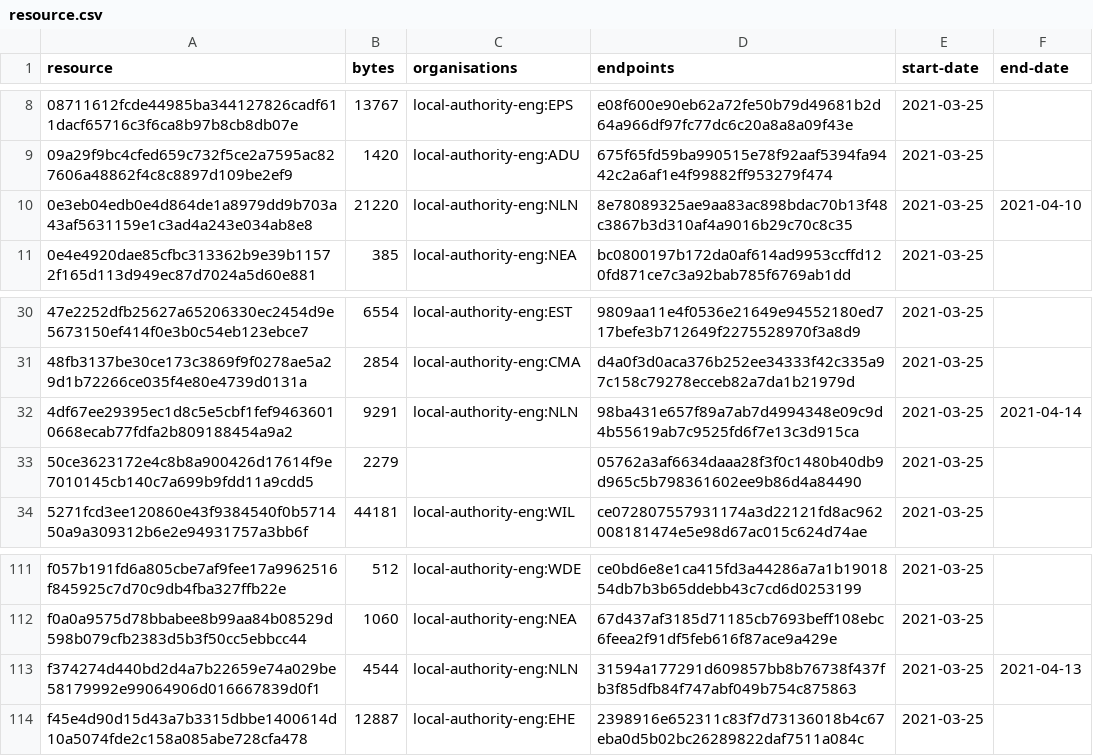
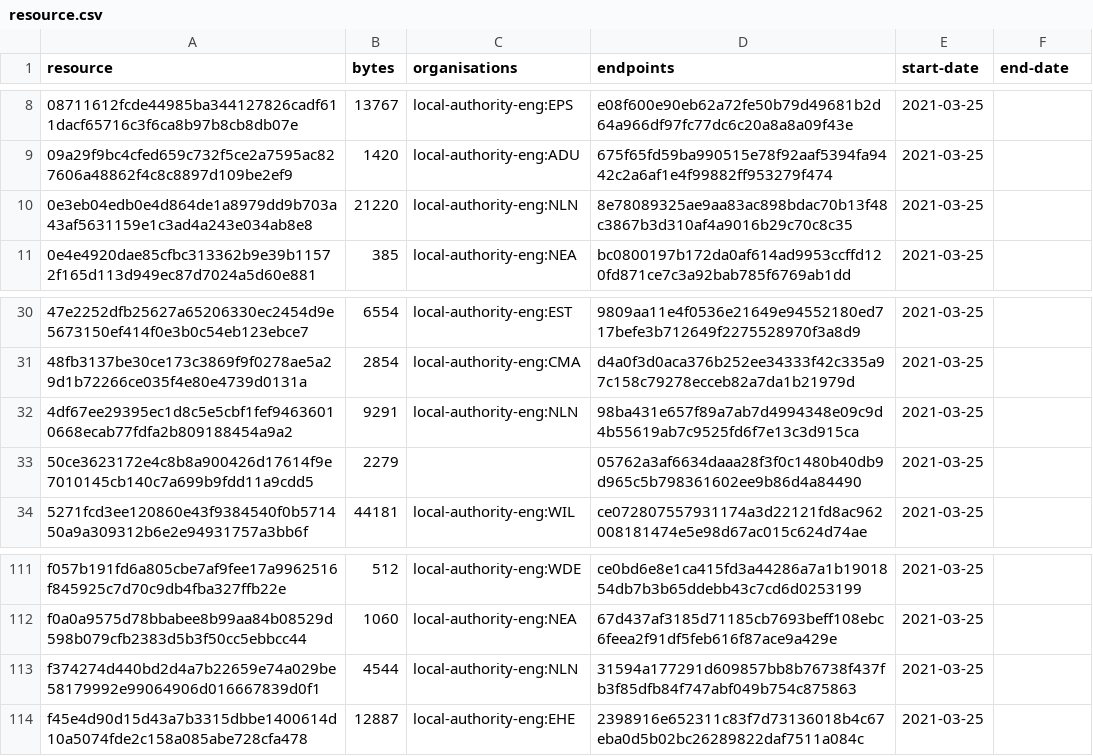
Before and after one commit to digital-land/developer-contributions-collection, a CSV file: collection/resource.csv, drawn as a sheet; only a part is shown, gaps mark what is left out.

Commit message:
Collection 2021-04-16

```diff
--- a/collection/resource.csv
+++ b/collection/resource.csv
@@ -9,3 +9,3 @@ resource,bytes,organisations,endpoints,start-date,end-date
 09a29f9bc4cfed659c732f5ce2a7595ac827606a48862f4c8c8897d109be2ef9,1420,local-authority-eng:ADU,675f65fd59ba990515e78f92aaf5394fa9442c2a6af1e4f99882ff953279f474,2021-03-25,
-0e3eb04edb0e4d864de1a8979dd9b703a43af5631159e1c3ad4a243e034ab8e8,21220,local-authority-eng:NLN,8e78089325ae9aa83ac898bdac70b13f48c3867b3d310af4a9016b29c70c8c35,2021-03-25,2021-04-10
+0e3eb04edb0e4d864de1a8979dd9b703a43af5631159e1c3ad4a243e034ab8e8,21220,local-authority-eng:NLN,8e78089325ae9aa83ac898bdac70b13f48c3867b3d310af4a9016b29c70c8c35,2021-03-25,
 0e4e4920dae85cfbc313362b9e39b11572f165d113d949ec87d7024a5d60e881,385,local-authority-eng:NEA,bc0800197b172da0af614ad9953ccffd120fd871ce7c3a92bab785f6769ab1dd,2021-03-25,
@@ -31,3 +31,3 @@ resource,bytes,organisations,endpoints,start-date,end-date
 48fb3137be30ce173c3869f9f0278ae5a29d1b72266ce035f4e80e4739d0131a,2854,local-authority-eng:CMA,d4a0f3d0aca376b252ee34333f42c335a97c158c79278ecceb82a7da1b21979d,2021-03-25,
-4df67ee29395ec1d8c5e5cbf1fef94636010668ecab77fdfa2b809188454a9a2,9291,local-authority-eng:NLN,98ba431e657f89a7ab7d4994348e09c9d4b55619ab7c9525fd6f7e13c3d915ca,2021-03-25,2021-04-14
+4df67ee29395ec1d8c5e5cbf1fef94636010668ecab77fdfa2b809188454a9a2,9291,local-authority-eng:NLN,98ba431e657f89a7ab7d4994348e09c9d4b55619ab7c9525fd6f7e13c3d915ca,2021-03-25,
 50ce3623172e4c8b8a900426d17614f9e7010145cb140c7a699b9fdd11a9cdd5,2279,,05762a3af6634daaa28f3f0c1480b40db9d965c5b798361602ee9b86d4a84490,2021-03-25,
@@ -112,3 +112,3 @@ f057b191fd6a805cbe7af9fee17a9962516f845925c7d70c9db4fba327ffb22e,512,local-autho
 f0a0a9575d78bbabee8b99aa84b08529d598b079cfb2383d5b3f50cc5ebbcc44,1060,local-authority-eng:NEA,67d437af3185d71185cb7693beff108ebc6feea2f91df5feb616f87ace9a429e,2021-03-25,
-f374274d440bd2d4a7b22659e74a029be58179992e99064906d016667839d0f1,4544,local-authority-eng:NLN,31594a177291d609857bb8b76738f437fb3f85dfb84f747abf049b754c875863,2021-03-25,2021-04-13
+f374274d440bd2d4a7b22659e74a029be58179992e99064906d016667839d0f1,4544,local-authority-eng:NLN,31594a177291d609857bb8b76738f437fb3f85dfb84f747abf049b754c875863,2021-03-25,
 f45e4d90d15d43a7b3315dbbe1400614d10a5074fde2c158a085abe728cfa478,12887,local-authority-eng:EHE,2398916e652311c83f7d73136018b4c67eba0d5b02bc26289822daf7511a084c,2021-03-25,
```
Also changed, not shown: 1 other file.
